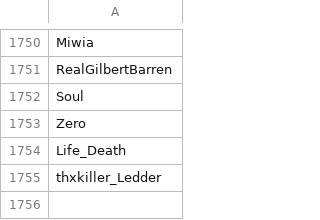
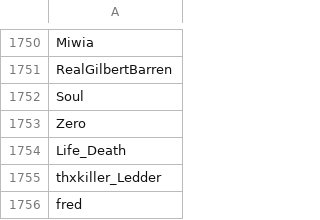
Before and after one commit to th330p-prog/PlayerList, a CSV file: PlayerList.csv, drawn as a sheet; only a part is shown, gaps mark what is left out; the diff names each change by its address in the sheet, - before the commit and + after, or states it on an @@ line.

Commit message:
Add player fred

```diff
--- a/PlayerList.csv
+++ b/PlayerList.csv
+row 1756: fred
```
